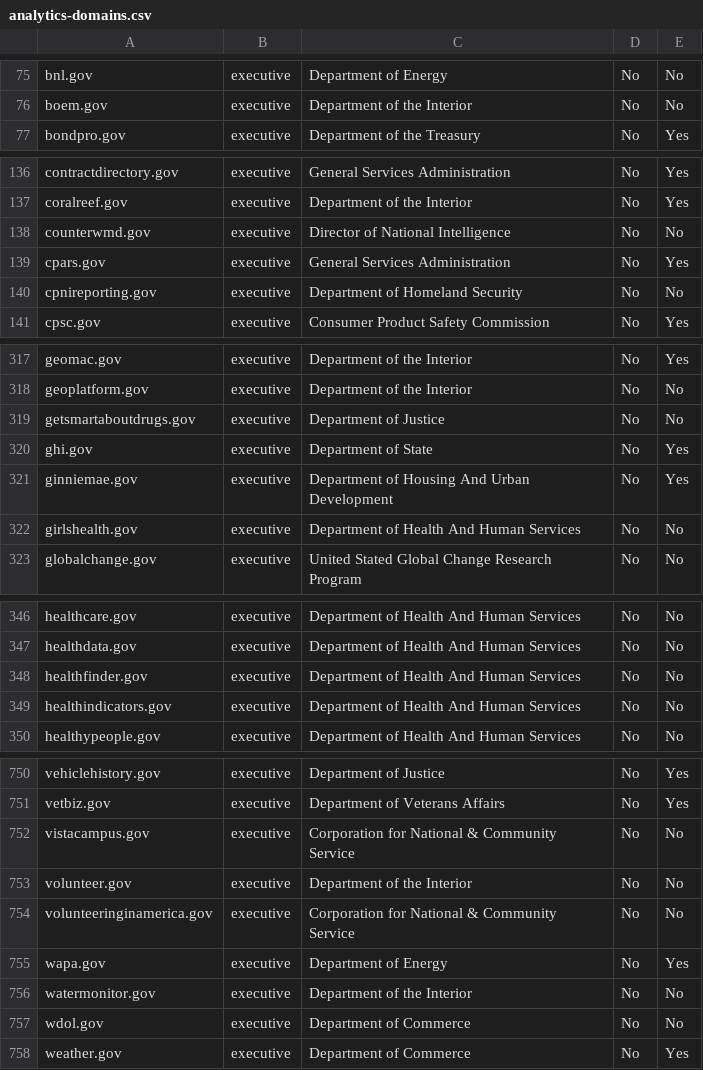
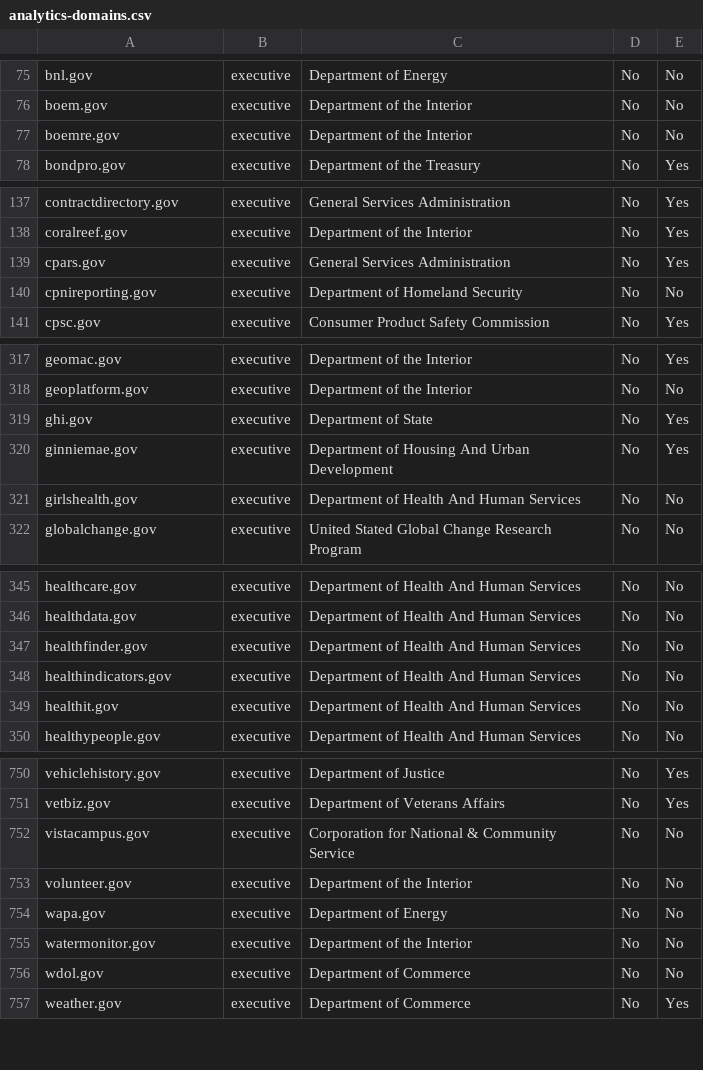
Before and after one commit to 18F/pulse, a CSV file: assets/data/tables/analytics/analytics-domains.csv, drawn as a sheet; only a part is shown, gaps mark what is left out; the diff covers the shown part only.

Commit message:
new analytics calculations

```diff
--- a/assets/data/tables/analytics/analytics-domains.csv
+++ b/assets/data/tables/analytics/analytics-domains.csv
@@ -76,2 +76,3 @@ bnl.gov,executive,Department of Energy,No,No
 boem.gov,executive,Department of the Interior,No,No
+boemre.gov,executive,Department of the Interior,No,No
 bondpro.gov,executive,Department of the Treasury,No,Yes
@@ -137,3 +138,2 @@ contractdirectory.gov,executive,General Services Administration,No,Yes
 coralreef.gov,executive,Department of the Interior,No,Yes
-counterwmd.gov,executive,Director of National Intelligence,No,No
 cpars.gov,executive,General Services Administration,No,Yes
@@ -318,3 +318,2 @@ geomac.gov,executive,Department of the Interior,No,Yes
 geoplatform.gov,executive,Department of the Interior,No,No
-getsmartaboutdrugs.gov,executive,Department of Justice,No,No
 ghi.gov,executive,Department of State,No,Yes
@@ -349,2 +348,3 @@ healthfinder.gov,executive,Department of Health And Human Services,No,No
 healthindicators.gov,executive,Department of Health And Human Services,No,No
+healthit.gov,executive,Department of Health And Human Services,No,No
 healthypeople.gov,executive,Department of Health And Human Services,No,No
@@ -753,4 +753,3 @@ vistacampus.gov,executive,Corporation for National & Community Service,No,No
 volunteer.gov,executive,Department of the Interior,No,No
-volunteeringinamerica.gov,executive,Corporation for National & Community Service,No,No
-wapa.gov,executive,Department of Energy,No,Yes
+wapa.gov,executive,Department of Energy,No,No
 watermonitor.gov,executive,Department of the Interior,No,No
```
Also changed, not shown: 2 added rows, 2 removed rows and 2 edited cells elsewhere in this file, 2 other files.
